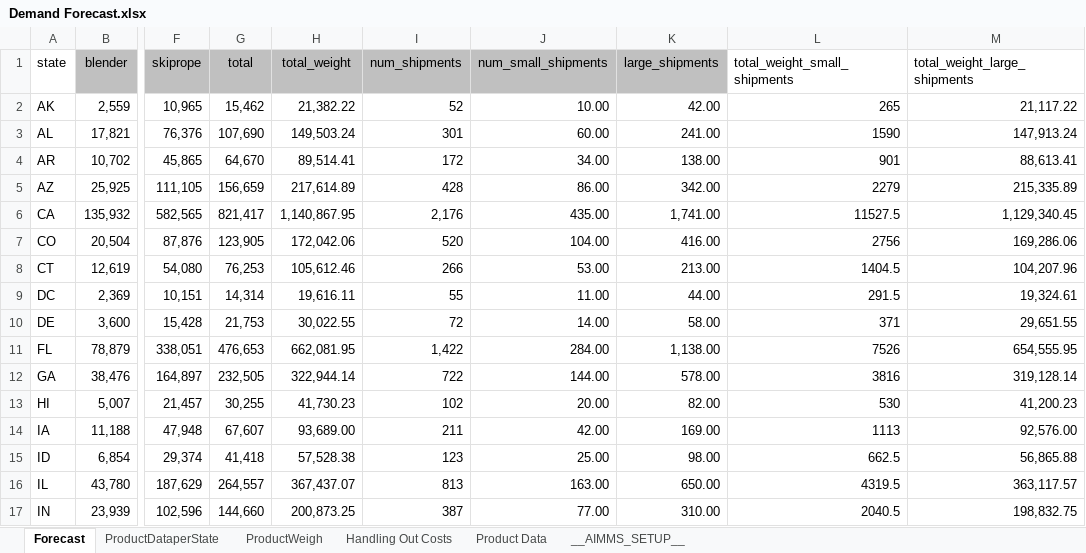
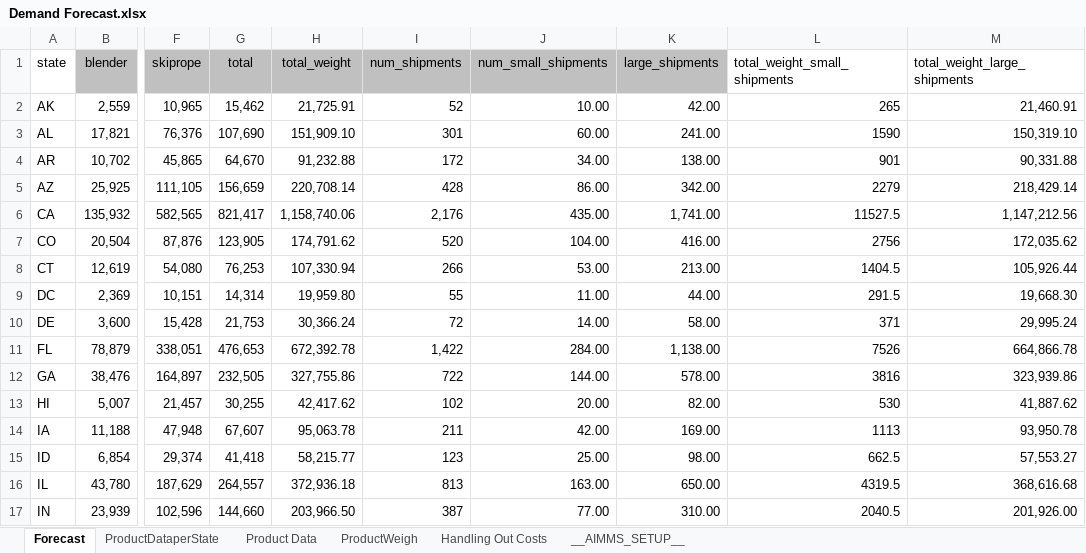
Before and after one commit to moniquechandra/OR8, an Excel workbook: Demand Forecast.xlsx, sheet Forecast, drawn as a sheet; only a part is shown, gaps mark what is left out; values as stored, in another font and other column widths than the file's, no borders; the diff covers the shown part only; the diff names each change by its address in the sheet, - before the commit and + after, or states it on an @@ line.

```diff
--- a/Demand Forecast.xlsx (sheet Forecast)
+++ b/Demand Forecast.xlsx (sheet Forecast)
@@ sheet tab order changed: Forecast | ProductDataperState | Product Data | ProductWeigh | Handling Out Costs | __AIMMS_SETUP__ @@
-H2 (total_weight): 21,382.22
+H2 (total_weight): 21,725.91
-M2 (total_weight_large_shipments): 21,117.22
+M2 (total_weight_large_shipments): 21,460.91
-H3 (total_weight): 149,503.24
+H3 (total_weight): 151,909.10
-M3 (total_weight_large_shipments): 147,913.24
+M3 (total_weight_large_shipments): 150,319.10
-H4 (total_weight): 89,514.41
+H4 (total_weight): 91,232.88
-M4 (total_weight_large_shipments): 88,613.41
+M4 (total_weight_large_shipments): 90,331.88
-H5 (total_weight): 217,614.89
+H5 (total_weight): 220,708.14
-M5 (total_weight_large_shipments): 215,335.89
+M5 (total_weight_large_shipments): 218,429.14
-H6 (total_weight): 1,140,867.95
+H6 (total_weight): 1,158,740.06
-M6 (total_weight_large_shipments): 1,129,340.45
+M6 (total_weight_large_shipments): 1,147,212.56
-H7 (total_weight): 172,042.06
+H7 (total_weight): 174,791.62
-M7 (total_weight_large_shipments): 169,286.06
+M7 (total_weight_large_shipments): 172,035.62
-H8 (total_weight): 105,612.46
+H8 (total_weight): 107,330.94
-M8 (total_weight_large_shipments): 104,207.96
+M8 (total_weight_large_shipments): 105,926.44
-H9 (total_weight): 19,616.11
+H9 (total_weight): 19,959.80
-M9 (total_weight_large_shipments): 19,324.61
+M9 (total_weight_large_shipments): 19,668.30
-H10 (total_weight): 30,022.55
+H10 (total_weight): 30,366.24
-M10 (total_weight_large_shipments): 29,651.55
+M10 (total_weight_large_shipments): 29,995.24
-H11 (total_weight): 662,081.95
+H11 (total_weight): 672,392.78
-M11 (total_weight_large_shipments): 654,555.95
+M11 (total_weight_large_shipments): 664,866.78
-H12 (total_weight): 322,944.14
+H12 (total_weight): 327,755.86
-M12 (total_weight_large_shipments): 319,128.14
+M12 (total_weight_large_shipments): 323,939.86
-H13 (total_weight): 41,730.23
+H13 (total_weight): 42,417.62
-M13 (total_weight_large_shipments): 41,200.23
+M13 (total_weight_large_shipments): 41,887.62
-H14 (total_weight): 93,689.00
+H14 (total_weight): 95,063.78
-M14 (total_weight_large_shipments): 92,576.00
+M14 (total_weight_large_shipments): 93,950.78
-H15 (total_weight): 57,528.38
+H15 (total_weight): 58,215.77
-M15 (total_weight_large_shipments): 56,865.88
+M15 (total_weight_large_shipments): 57,553.27
-H16 (total_weight): 367,437.07
+H16 (total_weight): 372,936.18
-M16 (total_weight_large_shipments): 363,117.57
+M16 (total_weight_large_shipments): 368,616.68
-H17 (total_weight): 200,873.25
+H17 (total_weight): 203,966.50
-M17 (total_weight_large_shipments): 198,832.75
+M17 (total_weight_large_shipments): 201,926.00
```
Also changed, not shown: 68 edited cells elsewhere in this sheet, sheet ProductDataperState, sheet ProductWeigh, sheet Product Data, formulas that keep their value, Product Data per State.xlsx, Product Master Data.xlsx, 7 other files.
